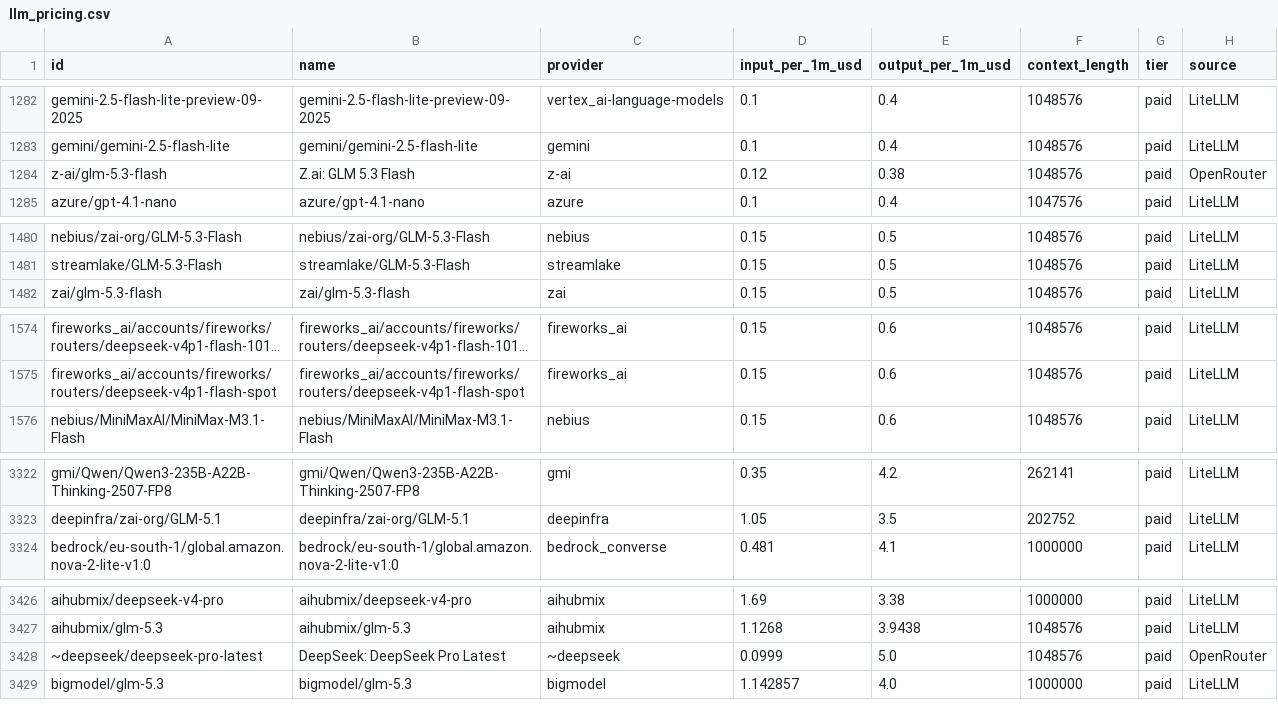
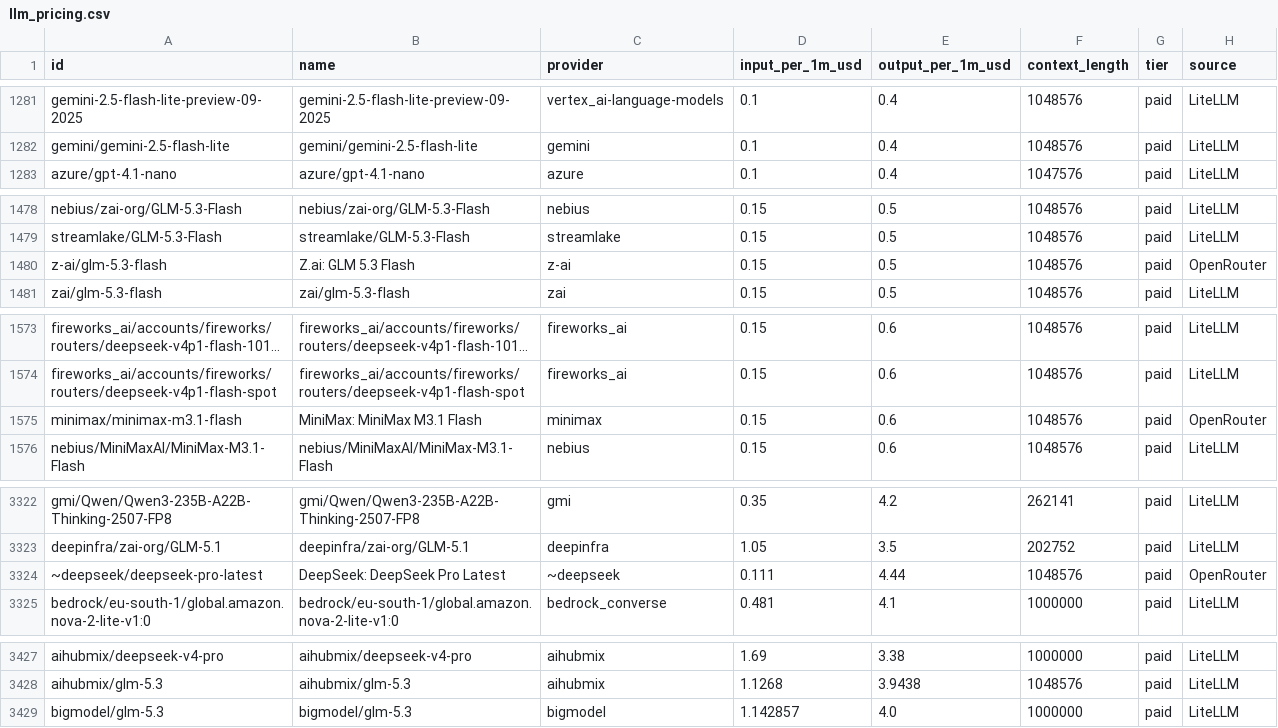
Before and after one commit to OneForAllHub/llm-pricing-tracker, a CSV file: data/llm_pricing.csv, drawn as a sheet; only a part is shown, gaps mark what is left out; long unchanged cells end in …; removed rows and columns are numbered as before the commit, all else as after; the diff covers the shown part only; the diff names each change by its address in the sheet, - before the commit and + after, or states it on an @@ line.

```diff
--- a/data/llm_pricing.csv
+++ b/data/llm_pricing.csv
-row 1284: z-ai/glm-5.3-flash | Z.ai: GLM 5.3 Flash | z-ai | 0.12 | 0.38 | 1048576 | paid | OpenRouter
+row 1480: z-ai/glm-5.3-flash | Z.ai: GLM 5.3 Flash | z-ai | 0.15 | 0.5 | 1048576 | paid | OpenRouter
+row 1575: minimax/minimax-m3.1-flash | MiniMax: MiniMax M3.1 Flash | minimax | 0.15 | 0.6 | 1048576 | paid | OpenRouter
+row 3324: ~deepseek/deepseek-pro-latest | DeepSeek: DeepSeek Pro Latest | ~deepseek | 0.111 | 4.44 | 1048576 | paid | OpenRouter
-row 3428: ~deepseek/deepseek-pro-latest | DeepSeek: DeepSeek Pro Latest | ~deepseek | 0.0999 | 5.0 | 1048576 | paid | OpenRouter
```
Also changed, not shown: 3 added rows and 3 removed rows elsewhere in this file, 10 other files.
